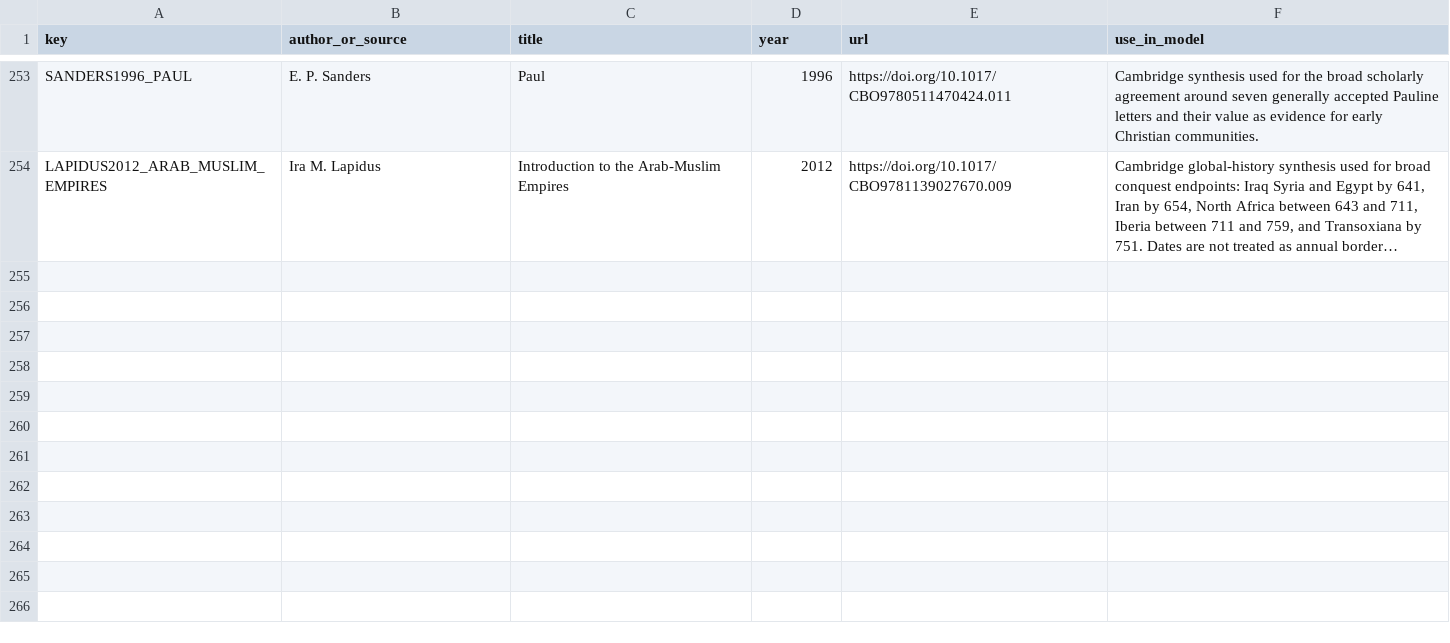
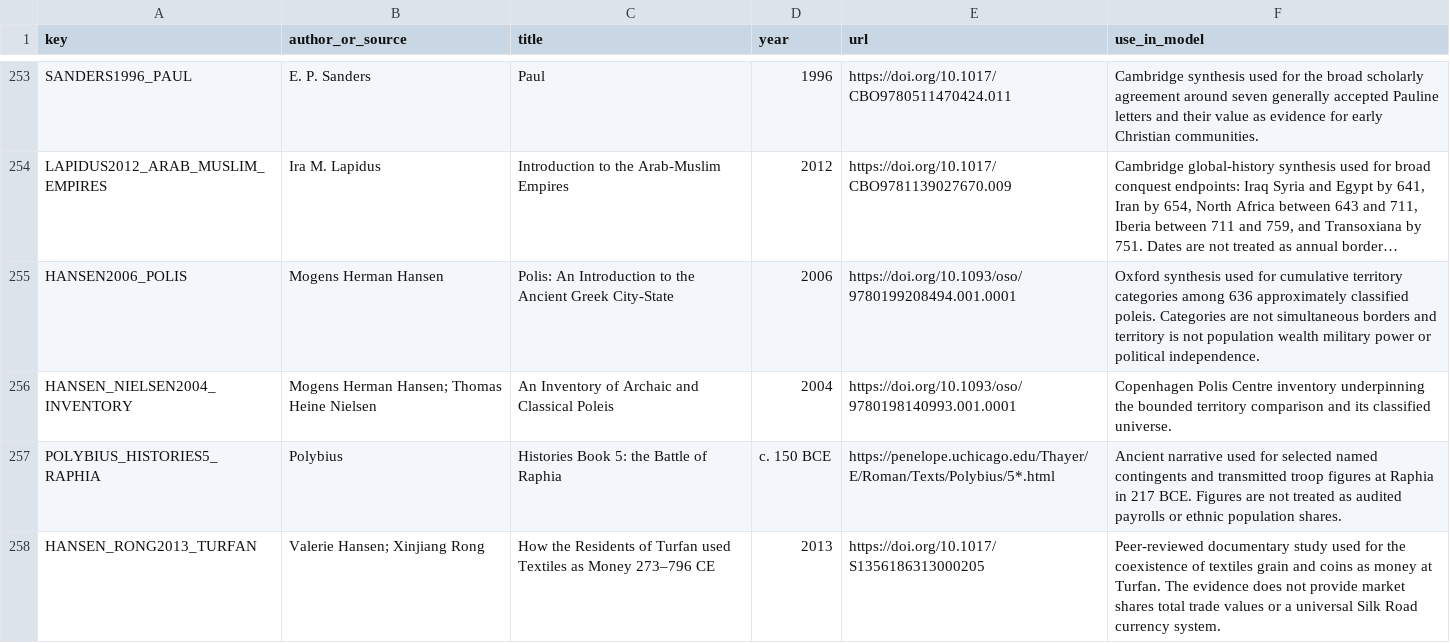
Before and after one commit to Rhys-Lindmark/visualizing-reality, a CSV file: public/data/source-registry.csv, drawn as a sheet; only a part is shown, gaps mark what is left out; long unchanged cells end in …; the diff names each change by its address in the sheet, - before the commit and + after, or states it on an @@ line.

Commit message:
Add Greek Hellenistic and Silk Roads alphas

```diff
--- a/public/data/source-registry.csv
+++ b/public/data/source-registry.csv
+row 255: HANSEN2006_POLIS | Mogens Herman Hansen | Polis: An Introduction to the Ancient Greek City-State | 2006 | https://doi.org/10.1093/oso/9780199208494.001.0001 | Oxford synthesis used for cumulative territory categories among 636 approximately classified poleis. Categories are not simultaneous borders and territory is not population wealth military power or political independence.
+row 256: HANSEN_NIELSEN2004_INVENTORY | Mogens Herman Hansen; Thomas Heine Nielsen | An Inventory of Archaic and Classical Poleis | 2004 | https://doi.org/10.1093/oso/9780198140993.001.0001 | Copenhagen Polis Centre inventory underpinning the bounded territory comparison and its classified universe.
+row 257: POLYBIUS_HISTORIES5_RAPHIA | Polybius | Histories Book 5: the Battle of Raphia | c. 150 BCE | https://penelope.uchicago.edu/Thayer/E/Roman/Texts/Polybius/5*.html | Ancient narrative used for selected named contingents and transmitted troop figures at Raphia in 217 BCE. Figures are not treated as audited payrolls or ethnic population shares.
+row 258: HANSEN_RONG2013_TURFAN | Valerie Hansen; Xinjiang Rong | How the Residents of Turfan used Textiles as Money 273–796 CE | 2013 | https://doi.org/10.1017/S1356186313000205 | Peer-reviewed documentary study used for the coexistence of textiles grain and coins as money at Turfan. The evidence does not provide market shares total trade values or a universal Silk Road currency system.
```
Also changed, not shown: 14 other files.
